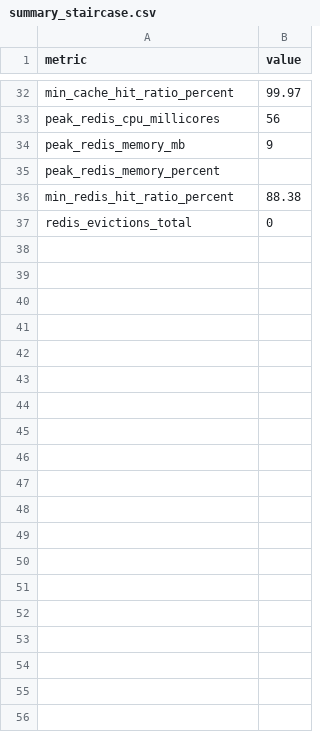
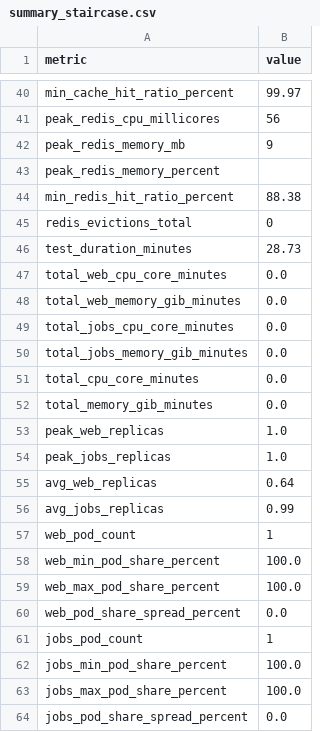
Before and after one commit to giakhanh22024558/canvas-k8s, a CSV file: testing/results/stage1-baseline-vpa-run03-20260509-145825/summary_staircase.csv, drawn as a sheet; only a part is shown, gaps mark what is left out; the diff covers the shown part only; the diff names each change by its address in the sheet, - before the commit and + after, or states it on an @@ line.

Commit message:
Add test results for stage1-baseline-vpa-run03-20260509-145825

```diff
--- a/testing/results/stage1-baseline-vpa-run03-20260509-145825/summary_staircase.csv
+++ b/testing/results/stage1-baseline-vpa-run03-20260509-145825/summary_staircase.csv
+row 46: test_duration_minutes | 28.73
+row 47: total_web_cpu_core_minutes | 0.0
+row 48: total_web_memory_gib_minutes | 0.0
+row 49: total_jobs_cpu_core_minutes | 0.0
+row 50: total_jobs_memory_gib_minutes | 0.0
+row 51: total_cpu_core_minutes | 0.0
+row 52: total_memory_gib_minutes | 0.0
+row 53: peak_web_replicas | 1.0
+row 54: peak_jobs_replicas | 1.0
+row 55: avg_web_replicas | 0.64
+row 56: avg_jobs_replicas | 0.99
+row 57: web_pod_count | 1
+row 58: web_min_pod_share_percent | 100.0
+row 59: web_max_pod_share_percent | 100.0
+row 60: web_pod_share_spread_percent | 0.0
+row 61: jobs_pod_count | 1
+row 62: jobs_min_pod_share_percent | 100.0
+row 63: jobs_max_pod_share_percent | 100.0
+row 64: jobs_pod_share_spread_percent | 0.0
```
Also changed, not shown: 8 added rows elsewhere in this file, 3 other files.
